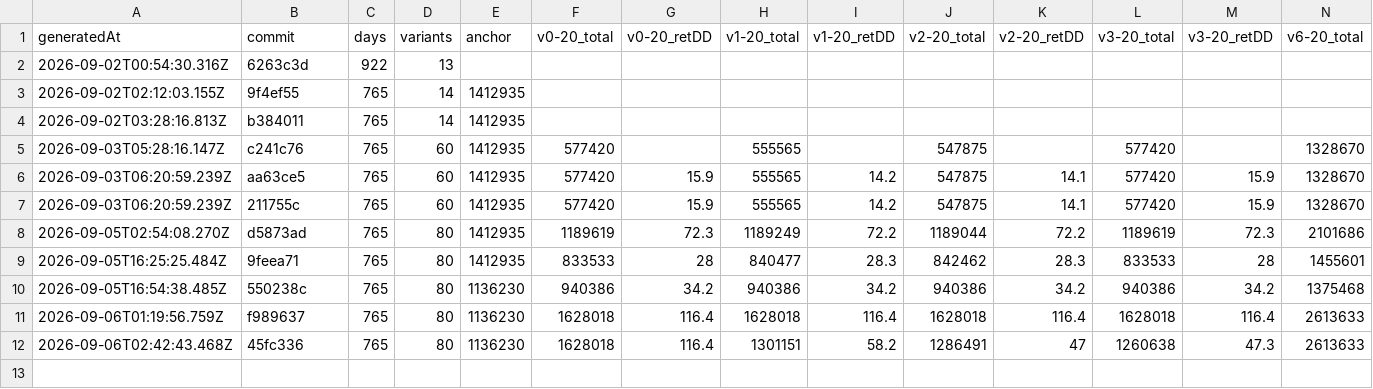
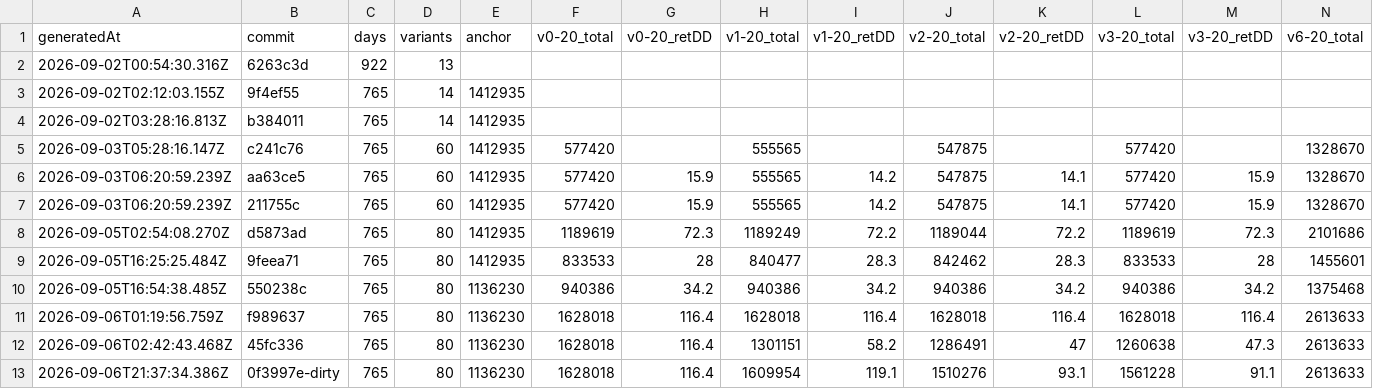
Before and after one commit to llocsirdt/optioncalc, a CSV file: data/baselines-history/index.csv, drawn as a sheet; only a part is shown; rows hold the shown columns only; the diff names each change by its address in the sheet, - before the commit and + after, or states it on an @@ line.

```diff
--- a/data/baselines-history/index.csv
+++ b/data/baselines-history/index.csv
+row 13: 2026-09-06T21:37:34.386Z | 0f3997e-dirty | 765 | 80 | 1136230 | 1628018 | 116.4 | 1609954 | 119.1 | 1510276 | 93.1 | 1561228 | 91.1 | 2613633
```
Also changed, not shown: 2 other files.
